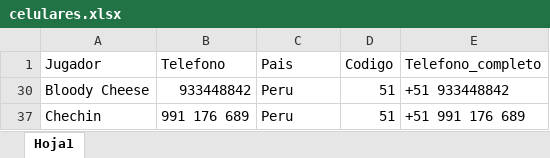
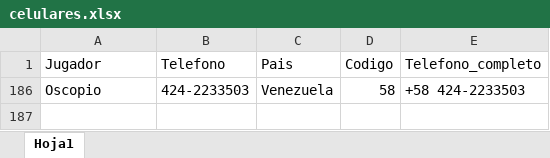
Before and after one commit to carlosacp526/dashboard-torneos-pokemon, an Excel workbook: celulares.xlsx, sheet Hoja1, drawn as a sheet; values as stored, in another font and other column widths than the file's, no borders; removed rows and columns are numbered as before the commit, all else as after; the diff names each change by its address in the sheet, - before the commit and + after, or states it on an @@ line.

```diff
--- a/celulares.xlsx (sheet Hoja1)
+++ b/celulares.xlsx (sheet Hoja1)
@@ row 30 hidden: Bloody Cheese | 933448842 | Peru | 51 | +51 933448842 @@
@@ row 37 hidden: Chechin | 991 176 689 | Peru | 51 | +51 991 176 689 @@
+row 186: Oscopio | 424-2233503 | Venezuela | 58 | +58 424-2233503
```
Also changed, not shown: hidden cells, 1 other file.
